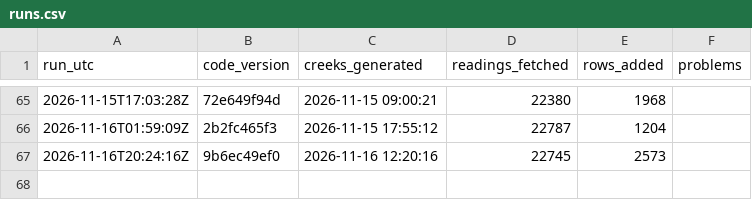
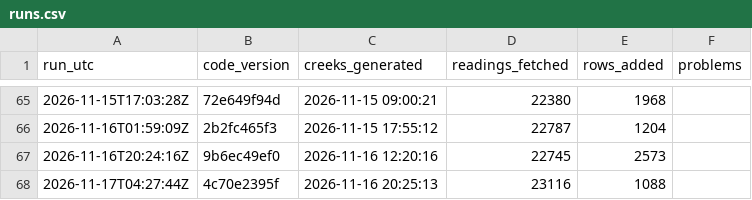
Before and after one commit to OneShorelineSMC/fews-data-archive, a CSV file: meta/runs.csv, drawn as a sheet; only a part is shown, gaps mark what is left out; the diff names each change by its address in the sheet, - before the commit and + after, or states it on an @@ line.

```diff
--- a/meta/runs.csv
+++ b/meta/runs.csv
+row 68: 2026-11-17T04:27:44Z | 4c70e2395f | 2026-11-16 20:25:13 | 23116 | 1088
```
Also changed, not shown: events/events.csv, events/issued.csv, 2 other files.
